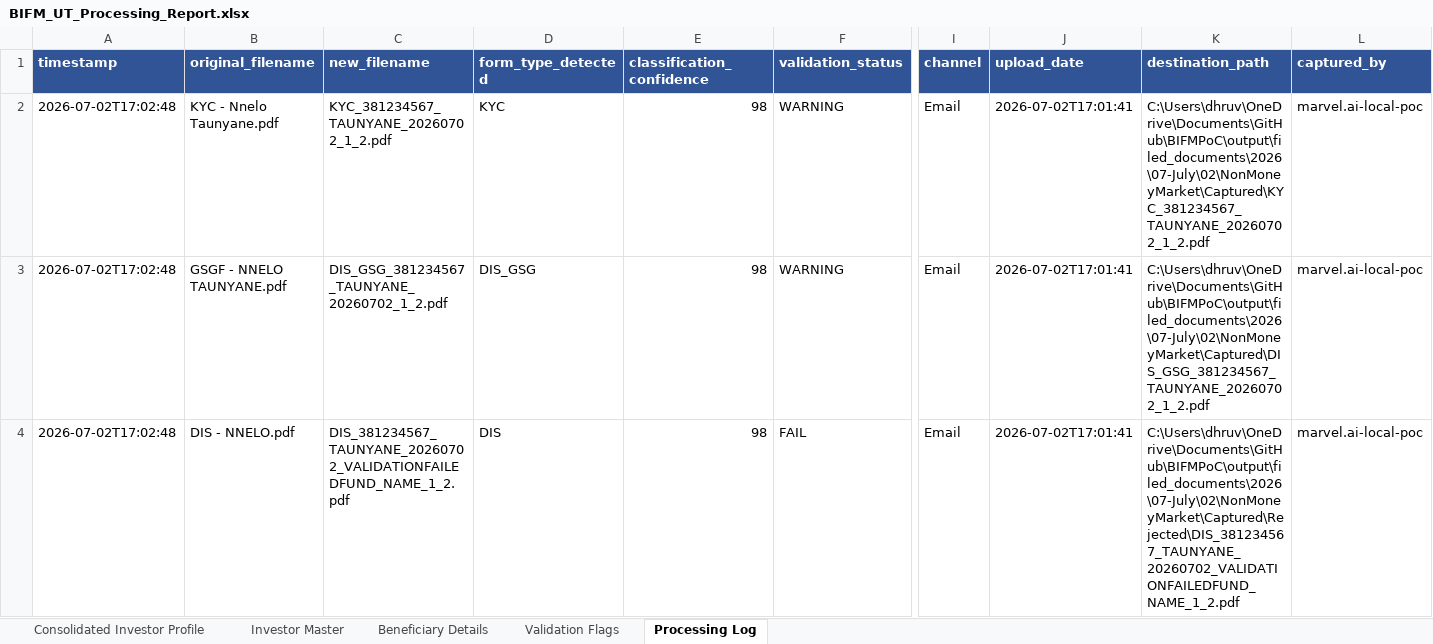
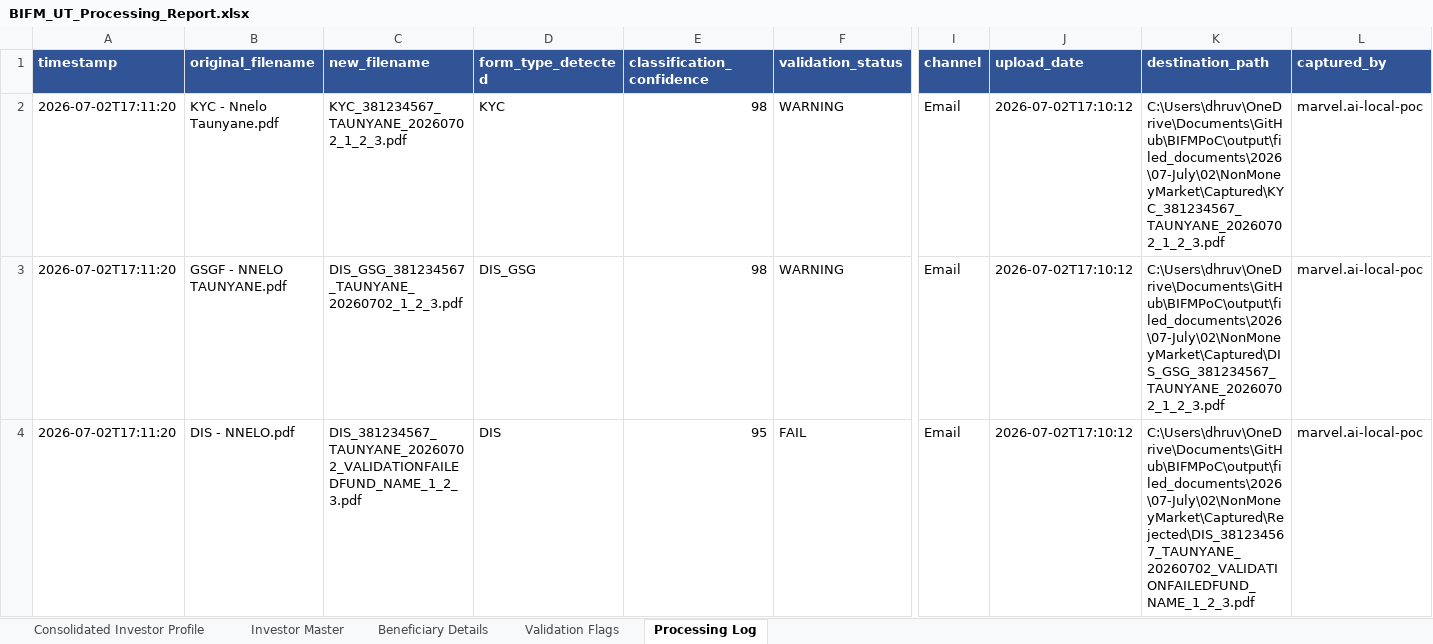
Before and after one commit to Dhruva-png/BIFMPoC, an Excel workbook: output/BIFM_UT_Processing_Report.xlsx, sheet Processing Log, drawn as a sheet; only a part is shown, gaps mark what is left out; values as stored, in another font and other column widths than the file's, no borders; the diff covers the shown part only; the diff names each change by its address in the sheet, - before the commit and + after, or states it on an @@ line.

```diff
--- a/output/BIFM_UT_Processing_Report.xlsx (sheet Processing Log)
+++ b/output/BIFM_UT_Processing_Report.xlsx (sheet Processing Log)
-A2:A4 (timestamp): 2026-07-02T17:02:48
+A2:A4 (timestamp): 2026-07-02T17:11:20
-C2 (new_filename): KYC_381234567_TAUNYANE_20260702_1_2.pdf
+C2 (new_filename): KYC_381234567_TAUNYANE_20260702_1_2_3.pdf
-J2:J4 (upload_date): 2026-07-02T17:01:41
+J2:J4 (upload_date): 2026-07-02T17:10:12
-K2 (destination_path): C:\Users\dhruv\OneDrive\Documents\GitHub\BIFMPoC\output\filed_documents\2026\07-July\02\NonMoneyMarket\Captured\KYC_381234567_TAUNYANE_20260702_1_2.pdf
+K2 (destination_path): C:\Users\dhruv\OneDrive\Documents\GitHub\BIFMPoC\output\filed_documents\2026\07-July\02\NonMoneyMarket\Captured\KYC_381234567_TAUNYANE_20260702_1_2_3.pdf
-C3 (new_filename): DIS_GSG_381234567_TAUNYANE_20260702_1_2.pdf
+C3 (new_filename): DIS_GSG_381234567_TAUNYANE_20260702_1_2_3.pdf
-K3 (destination_path): C:\Users\dhruv\OneDrive\Documents\GitHub\BIFMPoC\output\filed_documents\2026\07-July\02\NonMoneyMarket\Captured\DIS_GSG_381234567_TAUNYANE_20260702_1_2.pdf
+K3 (destination_path): C:\Users\dhruv\OneDrive\Documents\GitHub\BIFMPoC\output\filed_documents\2026\07-July\02\NonMoneyMarket\Captured\DIS_GSG_381234567_TAUNYANE_20260702_1_2_3.pdf
-C4 (new_filename): DIS_381234567_TAUNYANE_20260702_VALIDATIONFAILEDFUND_NAME_1_2.pdf
+C4 (new_filename): DIS_381234567_TAUNYANE_20260702_VALIDATIONFAILEDFUND_NAME_1_2_3.pdf
-E4 (classification_confidence): 98
+E4 (classification_confidence): 95
-K4 (destination_path): C:\Users\dhruv\OneDrive\Documents\GitHub\BIFMPoC\output\filed_documents\2026\07-July\02\NonMoneyMarket\Captured\Rejected\DIS_381234567_TAUNYANE_20260702_VALIDATIONFAILEDFUND_NAME_1_2.pdf
+K4 (destination_path): C:\Users\dhruv\OneDrive\Documents\GitHub\BIFMPoC\output\filed_documents\2026\07-July\02\NonMoneyMarket\Captured\Rejected\DIS_381234567_TAUNYANE_20260702_VALIDATIONFAILEDFUND_NAME_1_2_3.pdf
```
Also changed, not shown: 8 edited cells elsewhere in this sheet, sheet Investor Master, 9 other files.
